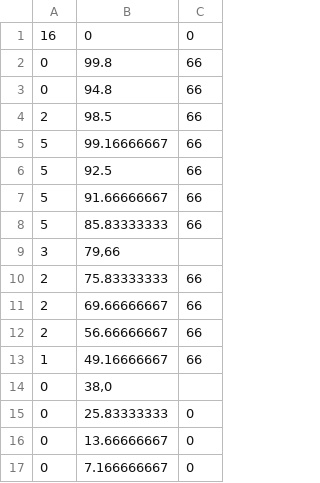
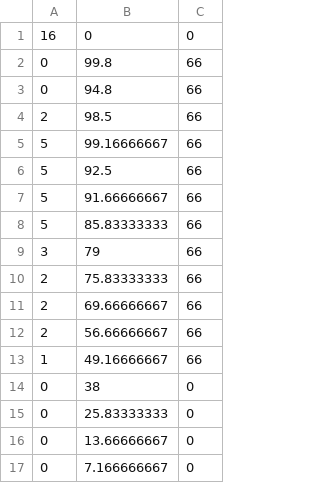
Before and after one commit to openalea-incubator/topvine, a CSV file: src/alinea/topvine/data/ex_rammoy3.csv, drawn as a sheet; removed rows and columns are numbered as before the commit, all else as after; the diff names each change by its address in the sheet, - before the commit and + after, or states it on an @@ line.

Commit message:
correct csv again

```diff
--- a/src/alinea/topvine/data/ex_rammoy3.csv
+++ b/src/alinea/topvine/data/ex_rammoy3.csv
-row 9: 3 | 79,66
+row 9: 3 | 79 | 66
-row 14: 0 | 38,0
+row 14: 0 | 38 | 0
```
